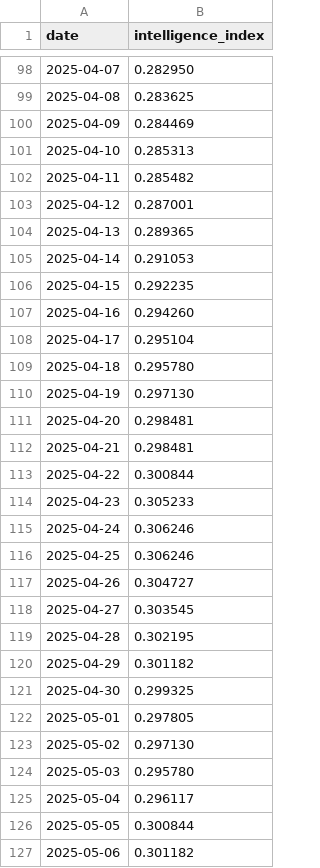
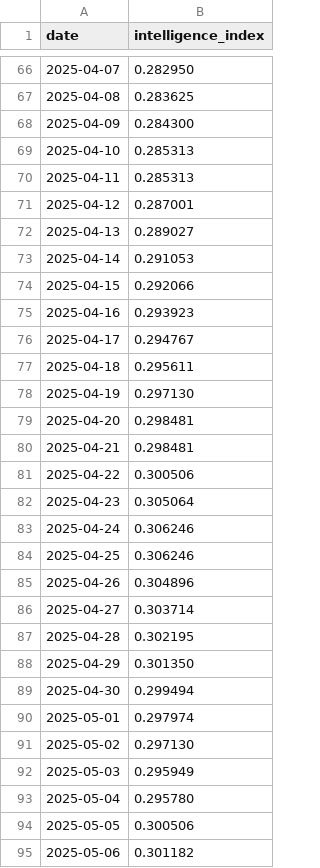
Before and after one commit to uyhcire/openrouter-diffusion-estimation, a CSV file: out/figure15_red_median_timeseries.csv, drawn as a sheet; only a part is shown, gaps mark what is left out; the diff covers the shown part only.

```diff
--- a/out/figure15_red_median_timeseries.csv
+++ b/out/figure15_red_median_timeseries.csv
@@ -99,12 +67,12 @@ date,intelligence_index
 2025-04-08,0.283625
-2025-04-09,0.284469
+2025-04-09,0.284300
 2025-04-10,0.285313
-2025-04-11,0.285482
+2025-04-11,0.285313
 2025-04-12,0.287001
-2025-04-13,0.289365
+2025-04-13,0.289027
 2025-04-14,0.291053
-2025-04-15,0.292235
-2025-04-16,0.294260
-2025-04-17,0.295104
-2025-04-18,0.295780
+2025-04-15,0.292066
+2025-04-16,0.293923
+2025-04-17,0.294767
+2025-04-18,0.295611
 2025-04-19,0.297130
@@ -112,16 +80,16 @@ date,intelligence_index
 2025-04-21,0.298481
-2025-04-22,0.300844
-2025-04-23,0.305233
+2025-04-22,0.300506
+2025-04-23,0.305064
 2025-04-24,0.306246
 2025-04-25,0.306246
-2025-04-26,0.304727
-2025-04-27,0.303545
+2025-04-26,0.304896
+2025-04-27,0.303714
 2025-04-28,0.302195
-2025-04-29,0.301182
-2025-04-30,0.299325
-2025-05-01,0.297805
+2025-04-29,0.301350
+2025-04-30,0.299494
+2025-05-01,0.297974
 2025-05-02,0.297130
-2025-05-03,0.295780
-2025-05-04,0.296117
-2025-05-05,0.300844
+2025-05-03,0.295949
+2025-05-04,0.295780
+2025-05-05,0.300506
 2025-05-06,0.301182
```
Also changed, not shown: 6 added rows, 32 removed rows and 77 edited cells elsewhere in this file, out/figure15_token_weighted_percentiles.csv, out/token_weighted_implied_model_age__fig5_figure6_black_frontier.csv, 55 other files.
